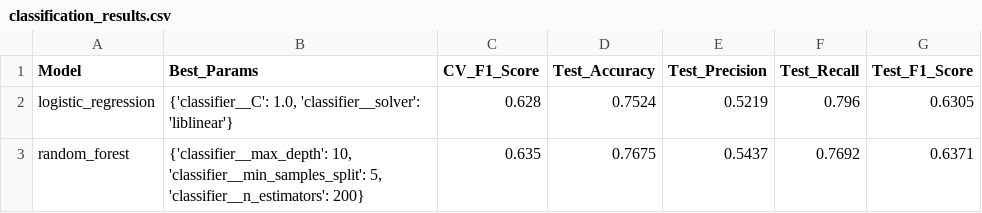
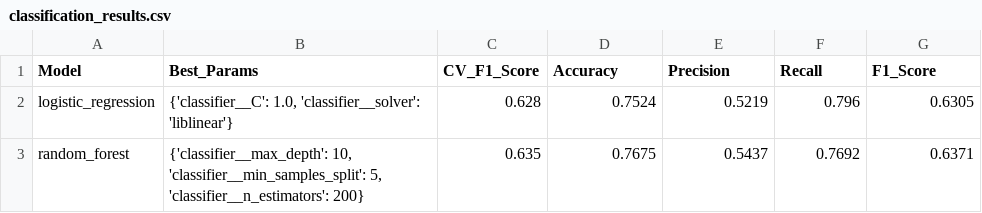
Before and after one commit to quoczai22/project_machine_learning, a CSV file: data/processed/classification_results.csv, drawn as a sheet.

```diff
--- a/data/processed/classification_results.csv
+++ b/data/processed/classification_results.csv
@@ -1,2 +1,2 @@
-Model,Best_Params,CV_F1_Score,Test_Accuracy,Test_Precision,Test_Recall,Test_F1_Score
+Model,Best_Params,CV_F1_Score,Accuracy,Precision,Recall,F1_Score
 logistic_regression,"{'classifier__C': 1.0, 'classifier__solver': 'liblinear'}",0.628,0.7524,0.5219,0.796,0.6305
```
Also changed, not shown: 4 other files.
